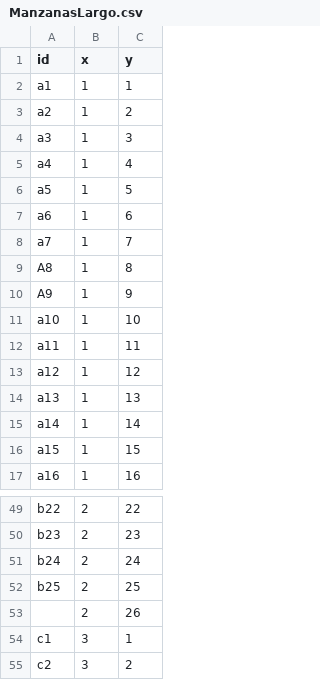
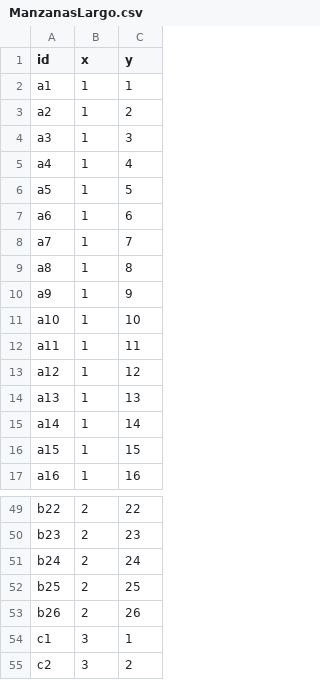
Before and after one commit to vikycota/ObligatorioProlog, a CSV file: ManzanasLargo.csv, drawn as a sheet; only a part is shown, gaps mark what is left out.

```diff
--- a/ManzanasLargo.csv
+++ b/ManzanasLargo.csv
@@ -8,4 +8,4 @@ a6,1,6
 a7,1,7
-A8,1,8
-A9,1,9
+a8,1,8
+a9,1,9
 a10,1,10
@@ -52,3 +52,3 @@ b24,2,24
 b25,2,25
-,2,26
+b26,2,26
 c1,3,1
```
Also changed, not shown: 3 other files.
